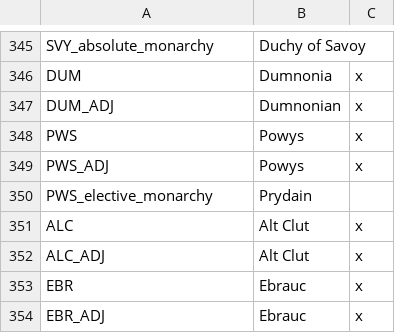
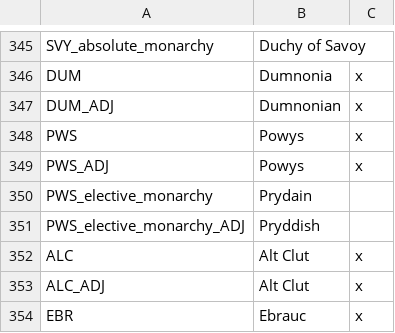
Before and after one commit to Don-Keiser/Kui-Oosel-Saabub, a CSV file: KOS/localisation/ooselid_countries.csv, drawn as a sheet; only a part is shown, gaps mark what is left out; the shorter side is filled out with more unchanged rows.

```diff
--- a/KOS/localisation/ooselid_countries.csv
+++ b/KOS/localisation/ooselid_countries.csv
@@ -350,2 +350,3 @@ PWS_ADJ;Powys;x;;;;
 PWS_elective_monarchy;Prydain;;;;;;;;;;;;;
+PWS_elective_monarchy_ADJ;Pryddish;;;;;;;;;;;;;
 ALC;Alt Clut;x;;;;
```
Also changed, not shown: 13 other files.
